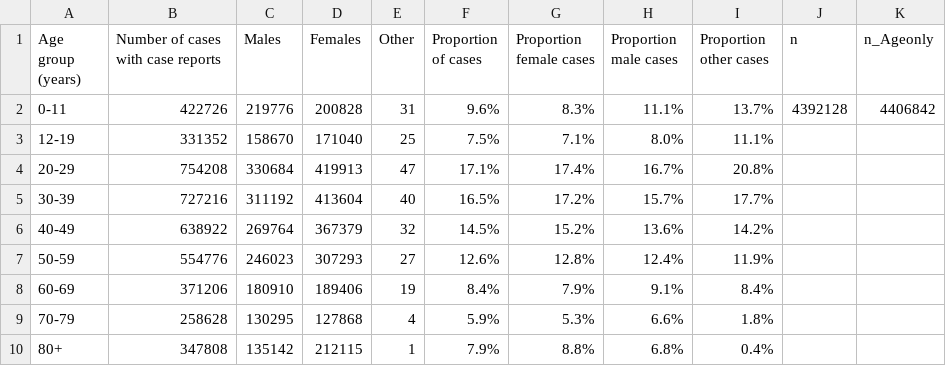
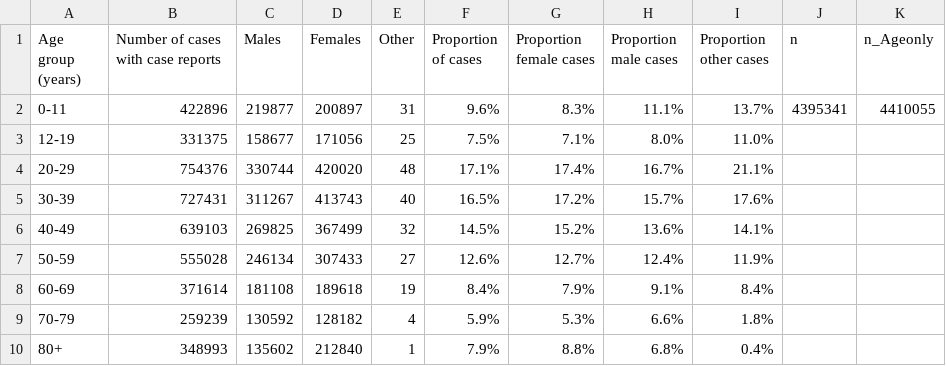
Before and after one commit to Copterz/coronavirus-hc-infobase-archive, a CSV file: CA__covid19-epiSummary-agegroups2__latest.csv, drawn as a sheet.

```diff
--- a/CA__covid19-epiSummary-agegroups2__latest.csv
+++ b/CA__covid19-epiSummary-agegroups2__latest.csv
@@ -1,10 +1,10 @@
 Age group (years),Number of cases with case reports,Males,Females,Other,Proportion of cases,Proportion female cases,Proportion male cases,Proportion other cases,n,n_Ageonly
-0-11,422726,219776,200828,31,9.6%,8.3%,11.1%,13.7%,4392128,4406842
-12-19,331352,158670,171040,25,7.5%,7.1%,8.0%,11.1%,,
-20-29,754208,330684,419913,47,17.1%,17.4%,16.7%,20.8%,,
-30-39,727216,311192,413604,40,16.5%,17.2%,15.7%,17.7%,,
-40-49,638922,269764,367379,32,14.5%,15.2%,13.6%,14.2%,,
-50-59,554776,246023,307293,27,12.6%,12.8%,12.4%,11.9%,,
-60-69,371206,180910,189406,19,8.4%,7.9%,9.1%,8.4%,,
-70-79,258628,130295,127868,4,5.9%,5.3%,6.6%,1.8%,,
-80+,347808,135142,212115,1,7.9%,8.8%,6.8%,0.4%,,
+0-11,422896,219877,200897,31,9.6%,8.3%,11.1%,13.7%,4395341,4410055
+12-19,331375,158677,171056,25,7.5%,7.1%,8.0%,11.0%,,
+20-29,754376,330744,420020,48,17.1%,17.4%,16.7%,21.1%,,
+30-39,727431,311267,413743,40,16.5%,17.2%,15.7%,17.6%,,
+40-49,639103,269825,367499,32,14.5%,15.2%,13.6%,14.1%,,
+50-59,555028,246134,307433,27,12.6%,12.7%,12.4%,11.9%,,
+60-69,371614,181108,189618,19,8.4%,7.9%,9.1%,8.4%,,
+70-79,259239,130592,128182,4,5.9%,5.3%,6.6%,1.8%,,
+80+,348993,135602,212840,1,7.9%,8.8%,6.8%,0.4%,,
```
Also changed, not shown: CA__covid19__latest.csv, 1 other file.
